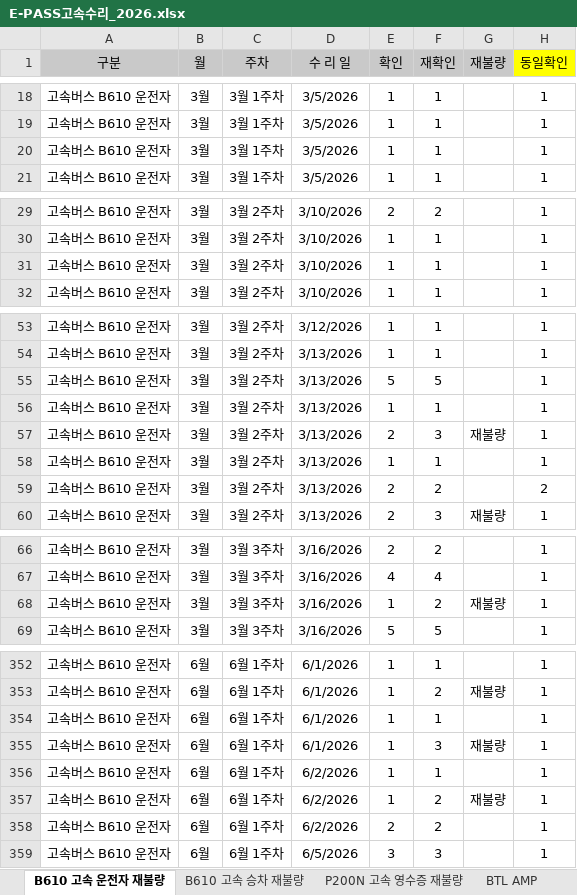
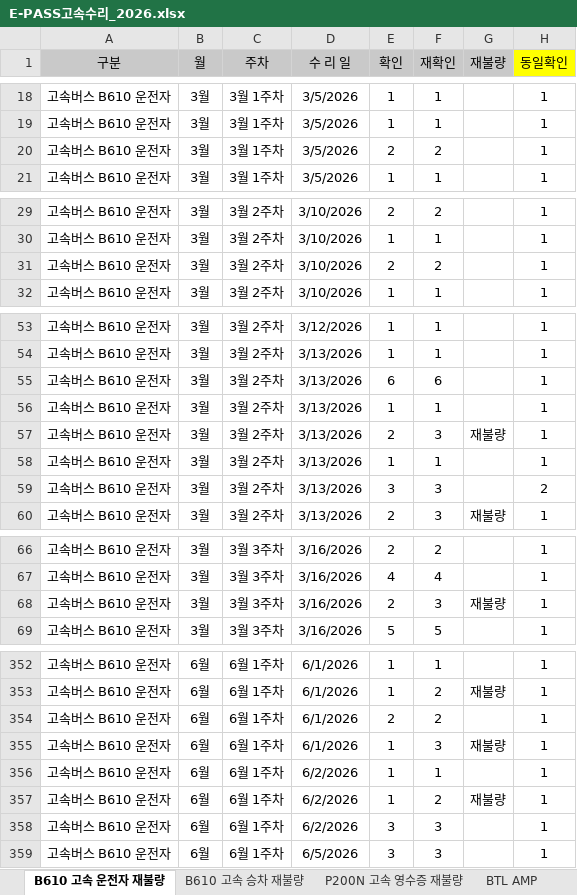
Before and after one commit to hahav000/exbus_fault_rate, an Excel workbook: E-PASS고속수리_2026.xlsx, sheet B610 고속 운전자 재불량, drawn as a sheet; only a part is shown, gaps mark what is left out; values as stored, in another font and other column widths than the file's, no borders; the diff covers the shown part only; the diff names each change by its address in the sheet, - before the commit and + after, or states it on an @@ line.

```diff
--- a/E-PASS고속수리_2026.xlsx (sheet B610 고속 운전자 재불량)
+++ b/E-PASS고속수리_2026.xlsx (sheet B610 고속 운전자 재불량)
-E20 (확인): 1
+E20 (확인): 2
-F20 (재확인): 1
+F20 (재확인): 2
-E31 (확인): 1
+E31 (확인): 2
-F31 (재확인): 1
+F31 (재확인): 2
-E55 (확인): 5
+E55 (확인): 6
-F55 (재확인): 5
+F55 (재확인): 6
-E59 (확인): 2
+E59 (확인): 3
-F59 (재확인): 2
+F59 (재확인): 3
-E68 (확인): 1
+E68 (확인): 2
-F68 (재확인): 2
+F68 (재확인): 3
-E354 (확인): 1
+E354 (확인): 2
-F354 (재확인): 1
+F354 (재확인): 2
-E358 (확인): 2
+E358 (확인): 3
-F358 (재확인): 2
+F358 (재확인): 3
```
Also changed, not shown: 40 added rows, 41 removed rows and 26 edited cells elsewhere in this sheet, sheet B610 고속 승차 재불량, sheet P200N 고속 영수증 재불량, formulas that keep their value, 1 other file.
